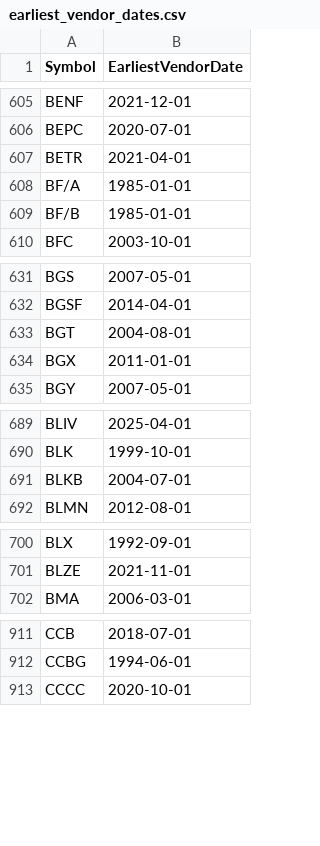
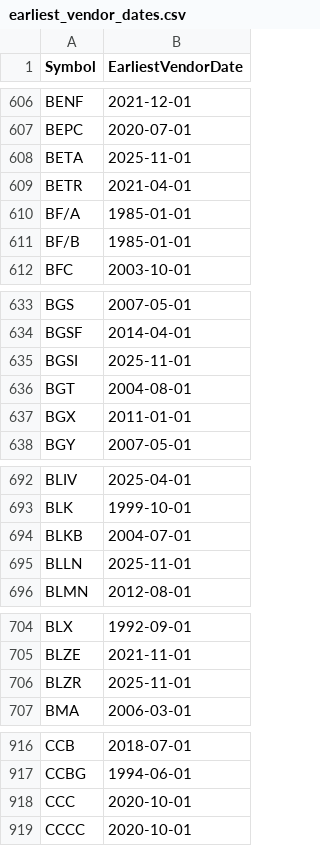
Before and after one commit to Entangled-Query/us-stocks-screener, a CSV file: data/outputs/earliest_vendor_dates.csv, drawn as a sheet; only a part is shown, gaps mark what is left out; the diff covers the shown part only; the diff names each change by its address in the sheet, - before the commit and + after, or states it on an @@ line.

```diff
--- a/data/outputs/earliest_vendor_dates.csv
+++ b/data/outputs/earliest_vendor_dates.csv
+row 608: BETA | 2025-11-01
+row 635: BGSI | 2025-11-01
+row 695: BLLN | 2025-11-01
+row 706: BLZR | 2025-11-01
+row 918: CCC | 2020-10-01
```
Also changed, not shown: 24 added rows and 13 removed rows elsewhere in this file, data/outputs/us_symbols.csv, data/outputs/us_symbols_merged.csv, 1 other file.
